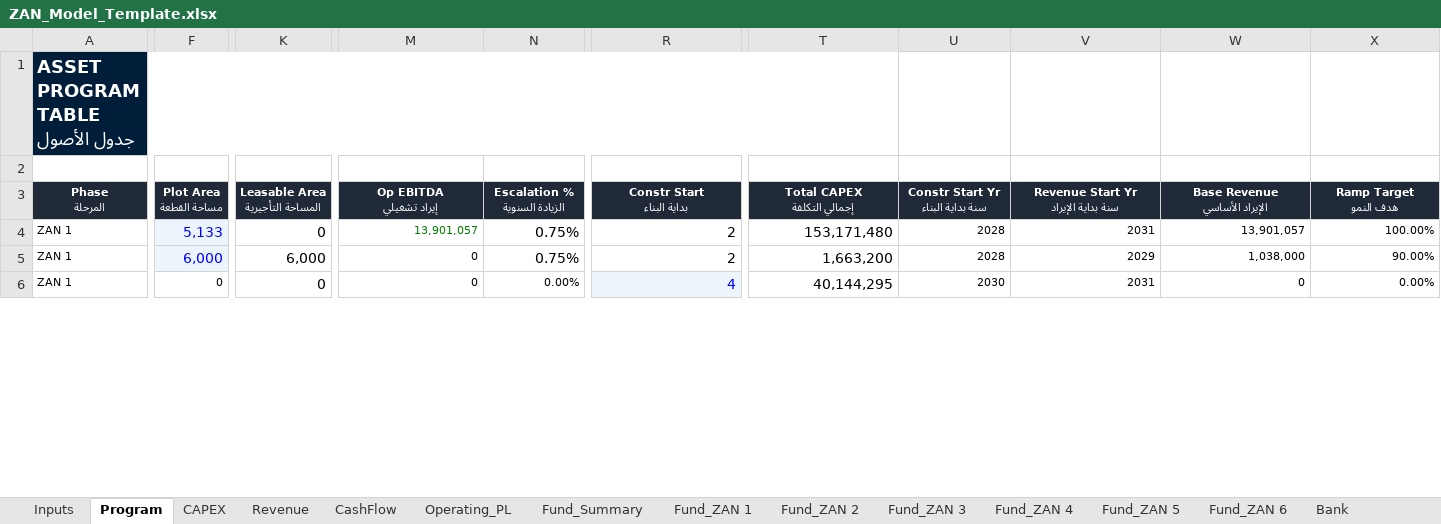
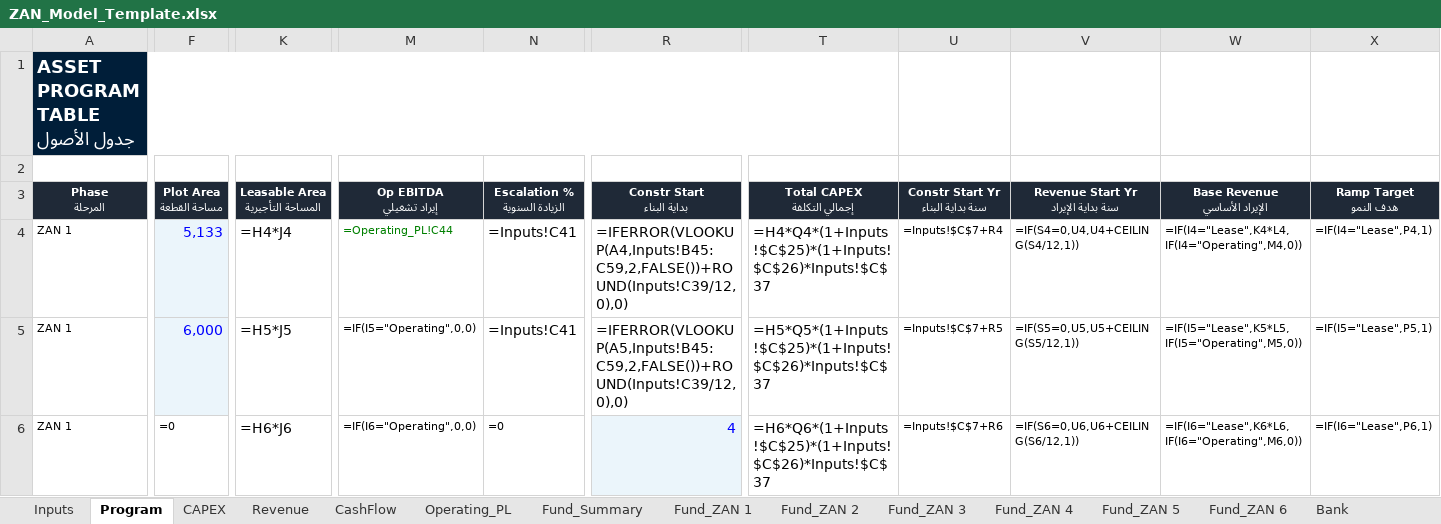
Before and after one commit to ARAHMAN97987/re-dev-modeler, an Excel workbook: public/ZAN_Model_Template.xlsx, sheet Program, drawn as a sheet; only a part is shown, gaps mark what is left out; values as stored, in another font and other column widths than the file's, no borders; formulas without a stored value are shown as written; the diff covers the shown part only; the diff names each change by its address in the sheet, - before the commit and + after, or states it on an @@ line.

```diff
--- a/public/ZAN_Model_Template.xlsx (sheet Program)
+++ b/public/ZAN_Model_Template.xlsx (sheet Program)
-F1:T1 fill: #001E39
+F1:T1 fill: none
-K4 (Leasable Area المساحة التأجيرية): 0
+K4 (Leasable Area المساحة التأجيرية): =H4*J4
-M4 (Op EBITDA إيراد تشغيلي): 13,901,057
+M4 (Op EBITDA إيراد تشغيلي): =Operating_PL!C44
-N4:N5 (Escalation % الزيادة السنوية): 0.75%
+N4:N5 (Escalation % الزيادة السنوية): =Inputs!C41
-R4 (Constr Start بداية البناء): 2
+R4 (Constr Start بداية البناء): =IFERROR(VLOOKUP(A4,Inputs!B45:C59,2,FALSE())+ROUND(Inputs!C39/12,0),0)
-T4 (Total CAPEX إجمالي التكلفة): 153,171,480
+T4 (Total CAPEX إجمالي التكلفة): =H4*Q4*(1+Inputs!$C$25)*(1+Inputs!$C$26)*Inputs!$C$37
-U4 (Constr Start Yr سنة بداية البناء): 2028
+U4 (Constr Start Yr سنة بداية البناء): =Inputs!$C$7+R4
-V4: 2031
+V4: =IF(S4=0,U4,U4+CEILING(S4/12,1))
-W4 (Base Revenue الإيراد الأساسي): 13,901,057
+W4 (Base Revenue الإيراد الأساسي): =IF(I4="Lease",K4*L4,IF(I4="Operating",M4,0))
-X4 (Ramp Target هدف النمو): 100.00%
+X4 (Ramp Target هدف النمو): =IF(I4="Lease",P4,1)
-K5 (Leasable Area المساحة التأجيرية): 6,000
+K5 (Leasable Area المساحة التأجيرية): =H5*J5
-M5 (Op EBITDA إيراد تشغيلي): 0
+M5 (Op EBITDA إيراد تشغيلي): =IF(I5="Operating",0,0)
-R5 (Constr Start بداية البناء): 2
+R5 (Constr Start بداية البناء): =IFERROR(VLOOKUP(A5,Inputs!B45:C59,2,FALSE())+ROUND(Inputs!C39/12,0),0)
-T5 (Total CAPEX إجمالي التكلفة): 1,663,200
+T5 (Total CAPEX إجمالي التكلفة): =H5*Q5*(1+Inputs!$C$25)*(1+Inputs!$C$26)*Inputs!$C$37
-U5 (Constr Start Yr سنة بداية البناء): 2028
+U5 (Constr Start Yr سنة بداية البناء): =Inputs!$C$7+R5
-V5: 2029
+V5: =IF(S5=0,U5,U5+CEILING(S5/12,1))
-W5 (Base Revenue الإيراد الأساسي): 1,038,000
+W5 (Base Revenue الإيراد الأساسي): =IF(I5="Lease",K5*L5,IF(I5="Operating",M5,0))
-X5 (Ramp Target هدف النمو): 90.00%
+X5 (Ramp Target هدف النمو): =IF(I5="Lease",P5,1)
-F6 (Plot Area مساحة القطعة): 0
+F6 (Plot Area مساحة القطعة): =0
-K6 (Leasable Area المساحة التأجيرية): 0
+K6 (Leasable Area المساحة التأجيرية): =H6*J6
-M6 (Op EBITDA إيراد تشغيلي): 0
+M6 (Op EBITDA إيراد تشغيلي): =IF(I6="Operating",0,0)
-N6 (Escalation % الزيادة السنوية): 0.00%
+N6 (Escalation % الزيادة السنوية): =0
-T6 (Total CAPEX إجمالي التكلفة): 40,144,295
+T6 (Total CAPEX إجمالي التكلفة): =H6*Q6*(1+Inputs!$C$25)*(1+Inputs!$C$26)*Inputs!$C$37
-U6 (Constr Start Yr سنة بداية البناء): 2030
+U6 (Constr Start Yr سنة بداية البناء): =Inputs!$C$7+R6
-V6: 2031
+V6: =IF(S6=0,U6,U6+CEILING(S6/12,1))
-W6 (Base Revenue الإيراد الأساسي): 0
+W6 (Base Revenue الإيراد الأساسي): =IF(I6="Lease",K6*L6,IF(I6="Operating",M6,0))
-X6 (Ramp Target هدف النمو): 0.00%
+X6 (Ramp Target هدف النمو): =IF(I6="Lease",P6,1)
```
Also changed, not shown: 1 added row, 1 removed row, 254 edited cells and cell formats elsewhere in this sheet, sheet CashFlow, sheet Fund_ZAN 5, sheet Fund_ZAN 6, sheet CAPEX, sheet Fund_ZAN 4, sheet Fund_ZAN 3, 8 more sheets, hidden cells, templates/ZAN_Full_Model_v11_AUDITED.xlsx.
